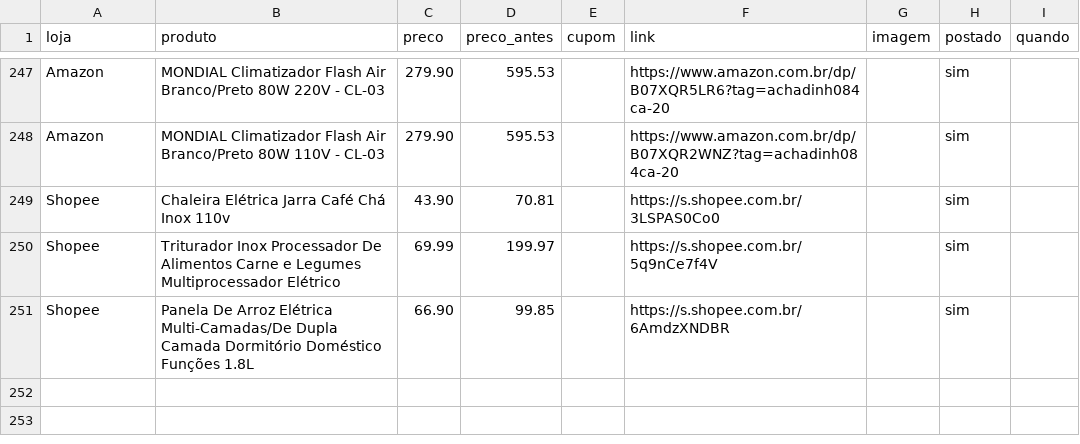
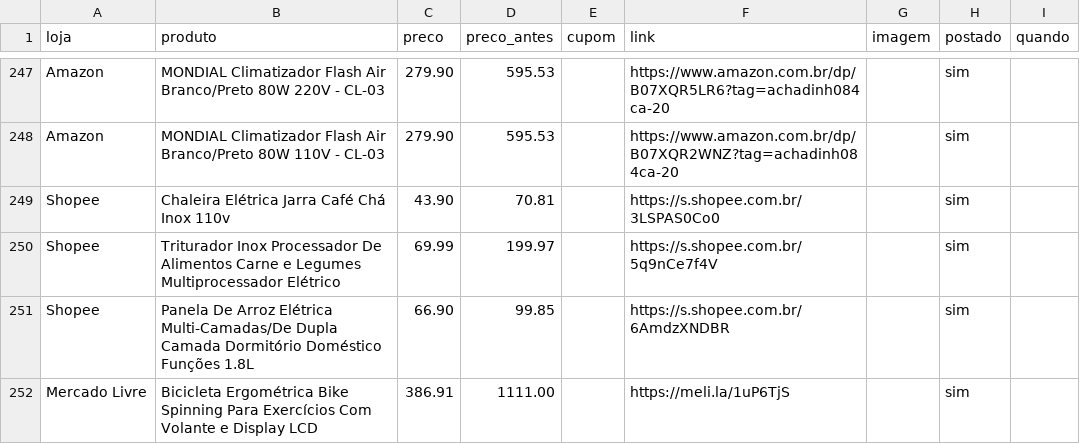
Before and after one commit to achadosindy-web/achadinhosbot, a CSV file: perfis/blackfriday/ofertas.csv, drawn as a sheet; only a part is shown, gaps mark what is left out.

```diff
--- a/perfis/blackfriday/ofertas.csv
+++ b/perfis/blackfriday/ofertas.csv
@@ -251 +251,2 @@ Shopee,Triturador Inox  Processador De Alimentos Carne e Legumes Multiprocessado
 Shopee,Panela De Arroz Elétrica Multi-Camadas/De Dupla Camada Dormitório Doméstico Funções 1.8L,66.90,99.85,,https://s.shopee.com.br/6AmdzXNDBR,,sim,
+Mercado Livre,Bicicleta Ergométrica Bike Spinning Para Exercícios Com Volante e Display LCD,386.91,1111.00,,https://meli.la/1uP6TjS,,sim,
```
Also changed, not shown: 2 other files.
